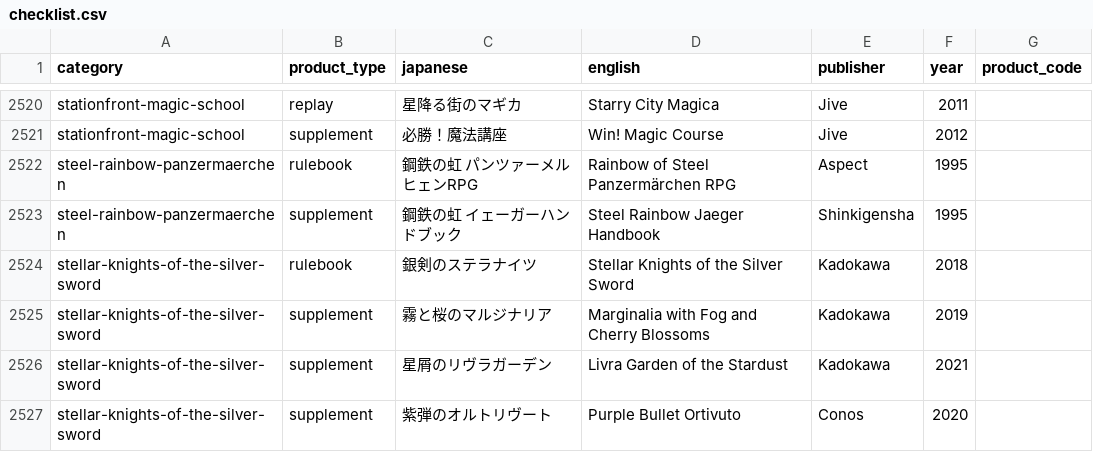
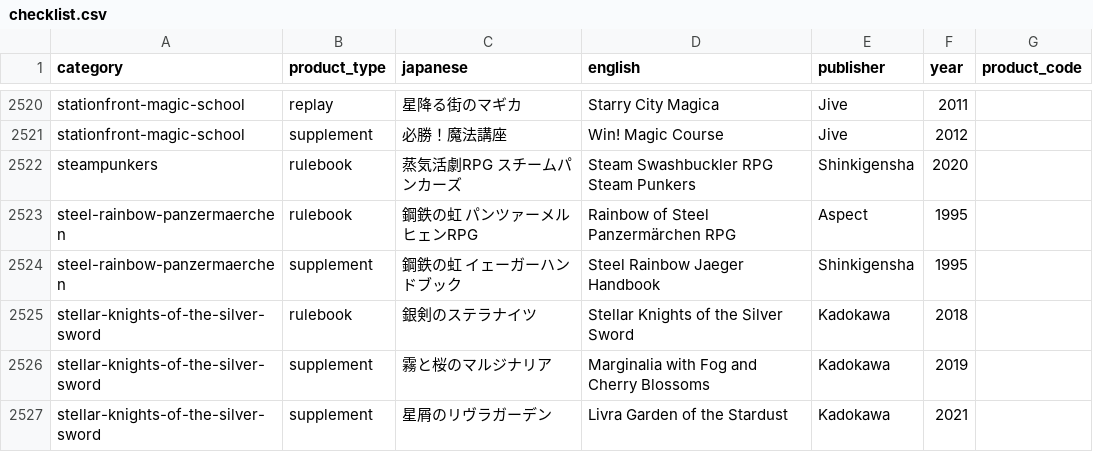
Before and after one commit to weatherspud/japanese-collectors-list, a CSV file: checklist.csv, drawn as a sheet; only a part is shown, gaps mark what is left out; the shorter side is filled out with more unchanged rows.

Commit message:
steampunkers

```diff
--- a/checklist.csv
+++ b/checklist.csv
@@ -2521,2 +2521,3 @@ stationfront-magic-school,replay,星降る街のマギカ,Starry City Magica,Jiv
 stationfront-magic-school,supplement,必勝！魔法講座,Win! Magic Course,Jive,2012,
+steampunkers,rulebook,蒸気活劇RPG スチームパンカーズ,Steam Swashbuckler RPG Steam Punkers,Shinkigensha,2020,
 steel-rainbow-panzermaerchen,rulebook,鋼鉄の虹 パンツァーメルヒェンRPG,Rainbow of Steel Panzermärchen RPG,Aspect,1995,
```
Also changed, not shown: 4 other files.
